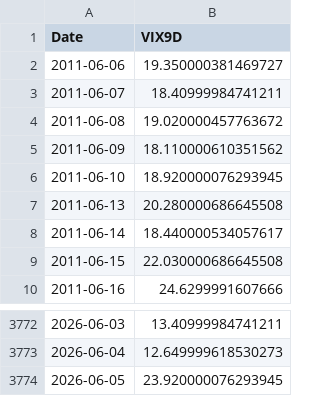
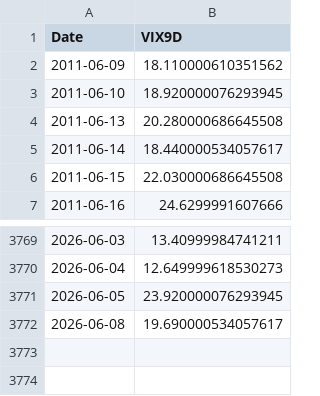
Before and after one commit to zywvvd/nasdaq-ana, a CSV file: data/数据_VIX9D_15y.csv, drawn as a sheet; only a part is shown, gaps mark what is left out; removed rows and columns are numbered as before the commit, all else as after; the diff names each change by its address in the sheet, - before the commit and + after, or states it on an @@ line.

```diff
--- a/data/数据_VIX9D_15y.csv
+++ b/data/数据_VIX9D_15y.csv
-row 2: 2011-06-06 | 19.350000381469727
-row 3: 2011-06-07 | 18.40999984741211
-row 4: 2011-06-08 | 19.020000457763672
+row 3772: 2026-06-08 | 19.690000534057617
```
Also changed, not shown: data/数据_SKEW.csv, data/数据_VIX3M_15y.csv, 40 other files.
